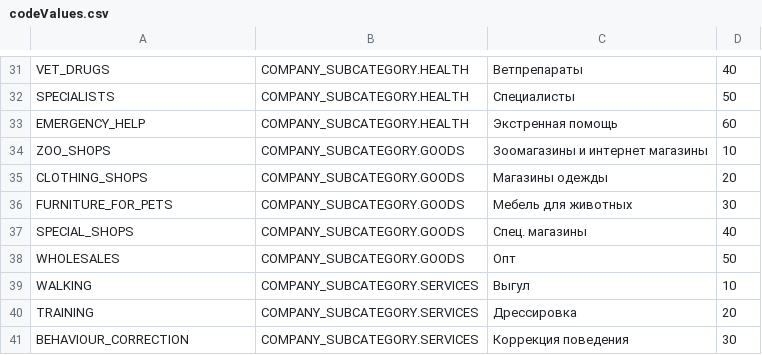
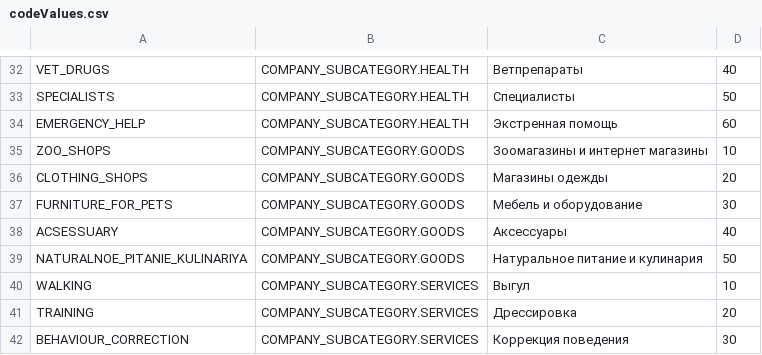
Before and after one commit to PaulShestakov/project-walrus, a CSV file: src/server/repository/codevalues/content/codeValues.csv, drawn as a sheet; only a part is shown, gaps mark what is left out; addresses are those after the commit; the diff covers the shown part only; the diff names each change by its address in the sheet, - before the commit and + after, or states it on an @@ line.

```diff
--- a/src/server/repository/codevalues/content/codeValues.csv
+++ b/src/server/repository/codevalues/content/codeValues.csv
-C37: Мебель для животных
+C37: Мебель и оборудование
@@ column A renumbered between rows 38 and 61 @@
-C38: Спец. магазины
+C38: Аксессуары
-C39: Опт
+C39: Натуральное питание и кулинария
```
Also changed, not shown: 10 added rows and 3 edited cells elsewhere in this file, 6 other files.
